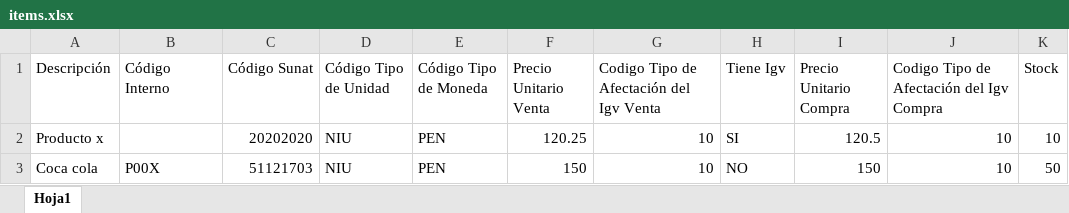
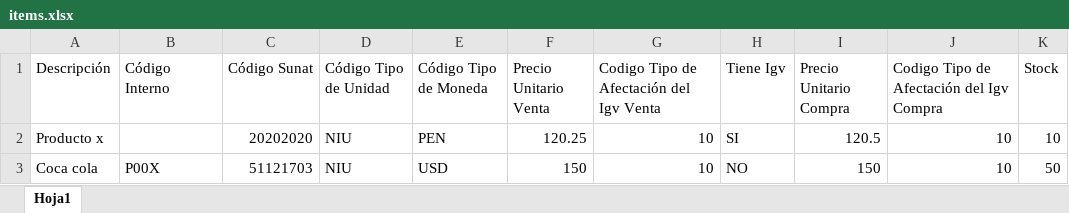
Before and after one commit to alemark2023/asoft2023dev, an Excel workbook: public/formats/items.xlsx, sheet Hoja1, drawn as a sheet; only a part is shown; values as stored, in another font and other column widths than the file's, no borders; the diff names each change by its address in the sheet, - before the commit and + after, or states it on an @@ line.

Commit message:
formato

```diff
--- a/public/formats/items.xlsx (sheet Hoja1)
+++ b/public/formats/items.xlsx (sheet Hoja1)
-E3 (Código Tipo de Moneda): PEN
+E3 (Código Tipo de Moneda): USD
```
